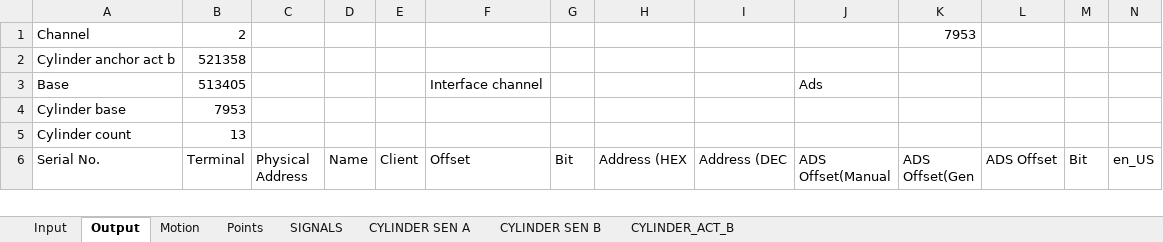
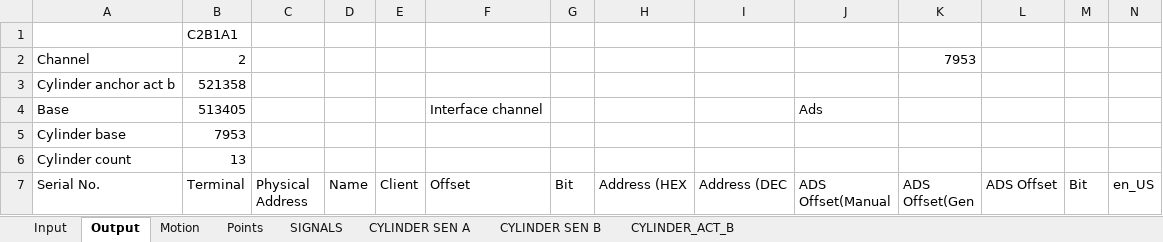
Before and after one commit to smandyscom/hsal-modulized, an Excel workbook: C2B1A1/iotable.xlsx, sheet Output, drawn as a sheet; only a part is shown; values as stored, in another font and other column widths than the file's, no borders; rows hold the shown columns only; the diff names each change by its address in the sheet, - before the commit and + after, or states it on an @@ line.

```diff
--- a/C2B1A1/iotable.xlsx (sheet Output)
+++ b/C2B1A1/iotable.xlsx (sheet Output)
+row 1:  | C2B1A1
```
Also changed, not shown: sheet Input, formulas that keep their value, 1 other file.
